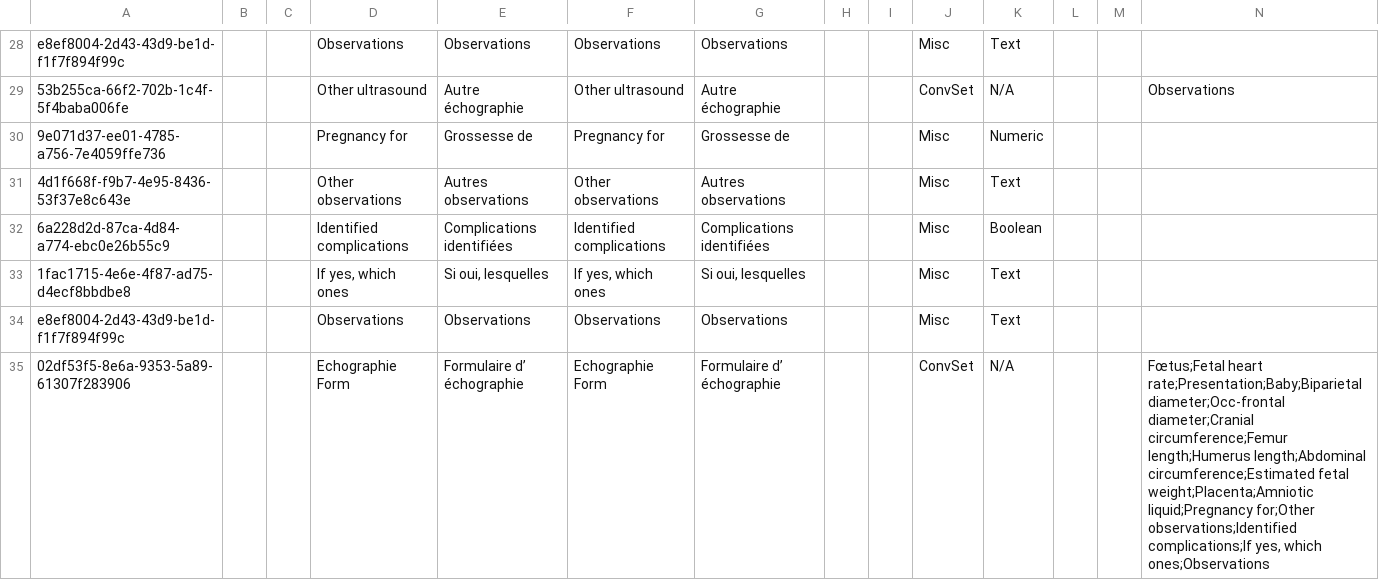
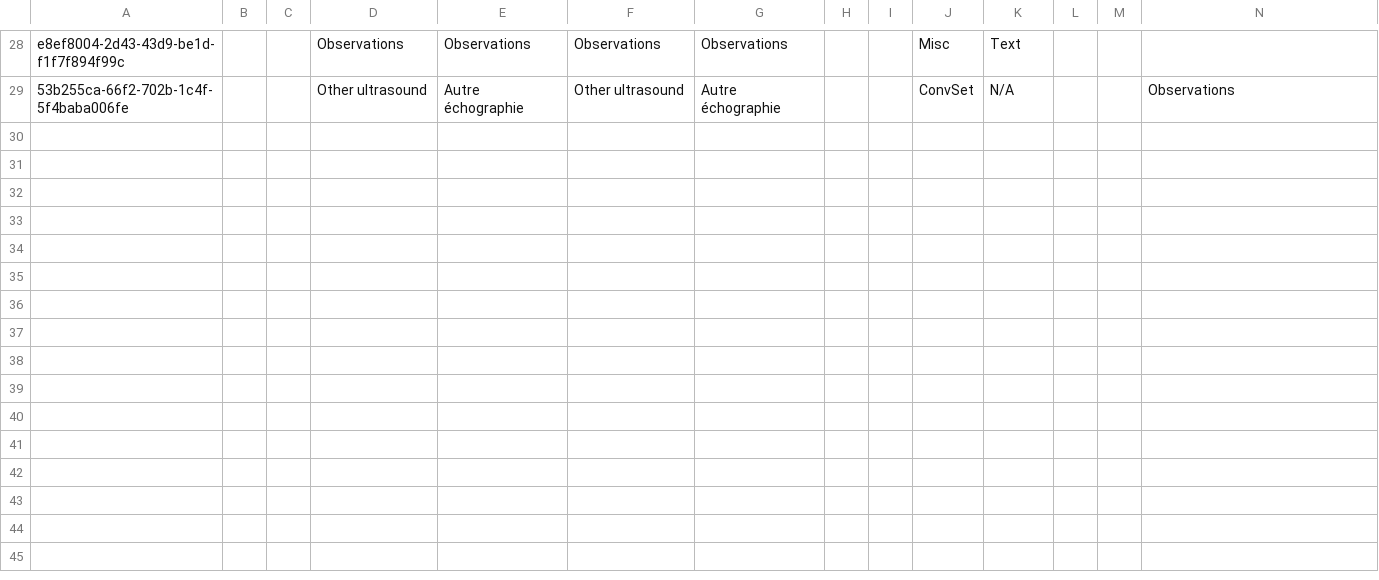
Before and after one commit to mekomsolutions/openmrs-config-c2c, a CSV file: configuration/concepts/echographie.csv, drawn as a sheet; only a part is shown, gaps mark what is left out; rows hold the shown columns only; the diff names each change by its address in the sheet, - before the commit and + after, or states it on an @@ line.

Commit message:
Update echographie.csv

```diff
--- a/configuration/concepts/echographie.csv
+++ b/configuration/concepts/echographie.csv
-row 30: 9e071d37-ee01-4785-a756-7e4059ffe736 |  |  | Pregnancy for | Grossesse de | Pregnancy for | Grossesse de |  |  | Misc | Numeric
-row 31: 4d1f668f-f9b7-4e95-8436-53f37e8c643e |  |  | Other observations | Autres observations | Other observations | Autres observations |  |  | Misc | Text
-row 32: 6a228d2d-87ca-4d84-a774-ebc0e26b55c9 |  |  | Identified complications | Complications identifiées | Identified complications | Complications identifiées |  |  | Misc | Boolean
-row 33: 1fac1715-4e6e-4f87-ad75-d4ecf8bbdbe8 |  |  | If yes, which ones | Si oui, lesquelles | If yes, which ones | Si oui, lesquelles |  |  | Misc | Text
-row 34: e8ef8004-2d43-43d9-be1d-f1f7f894f99c |  |  | Observations | Observations | Observations | Observations |  |  | Misc | Text
-row 35: 02df53f5-8e6a-9353-5a89-61307f283906 |  |  | Echographie Form | Formulaire d’ échographie | Echographie Form | Formulaire d’ échographie |  |  | ConvSet | N/A |  |  | Fœtus;Fetal heart rate;Presentation;Baby;Biparietal diameter;Occ-frontal diameter;Cranial circumference;Femur length;Humerus length;Abdominal circumference;Estimated fetal weight;Placenta;Amniotic liquid;Pregnancy for;Other observations;Identified complications;If yes, which ones;Observations
```
